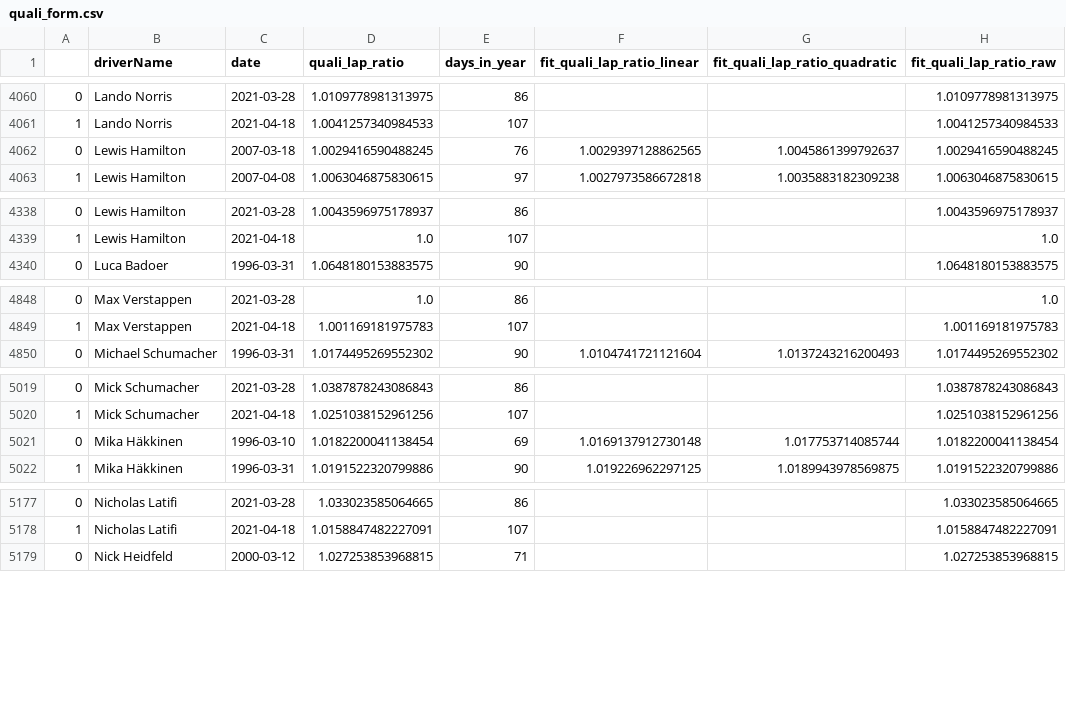
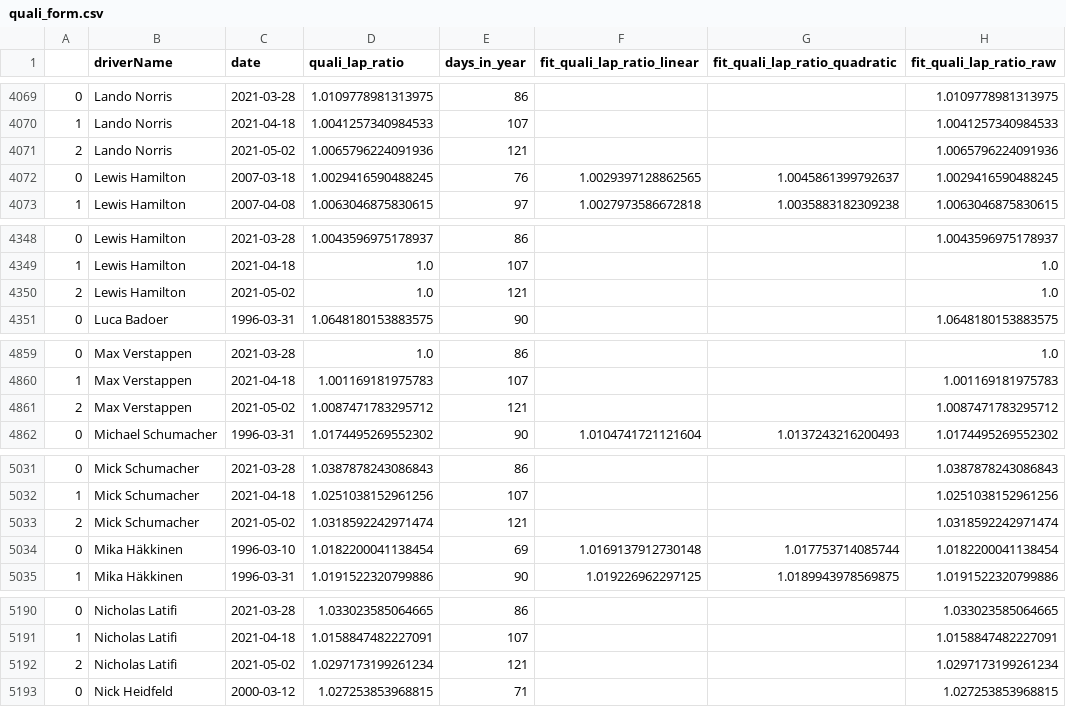
Before and after one commit to abcdefg781/f1.github.io, a CSV file: f1db_csv/quali_form.csv, drawn as a sheet; only a part is shown, gaps mark what is left out; the diff covers the shown part only.

```diff
--- a/f1db_csv/quali_form.csv
+++ b/f1db_csv/quali_form.csv
@@ -4061,2 +4070,3 @@
 1,Lando Norris,2021-04-18,1.0041257340984533,107,,,1.0041257340984533
+2,Lando Norris,2021-05-02,1.0065796224091936,121,,,1.0065796224091936
 0,Lewis Hamilton,2007-03-18,1.0029416590488245,76,1.0029397128862565,1.0045861399792637,1.0029416590488245
@@ -4339,2 +4349,3 @@
 1,Lewis Hamilton,2021-04-18,1.0,107,,,1.0
+2,Lewis Hamilton,2021-05-02,1.0,121,,,1.0
 0,Luca Badoer,1996-03-31,1.0648180153883575,90,,,1.0648180153883575
@@ -4849,2 +4860,3 @@
 1,Max Verstappen,2021-04-18,1.001169181975783,107,,,1.001169181975783
+2,Max Verstappen,2021-05-02,1.0087471783295712,121,,,1.0087471783295712
 0,Michael Schumacher,1996-03-31,1.0174495269552302,90,1.0104741721121604,1.0137243216200493,1.0174495269552302
@@ -5020,2 +5032,3 @@
 1,Mick Schumacher,2021-04-18,1.0251038152961256,107,,,1.0251038152961256
+2,Mick Schumacher,2021-05-02,1.0318592242971474,121,,,1.0318592242971474
 0,Mika Häkkinen,1996-03-10,1.0182200041138454,69,1.0169137912730148,1.017753714085744,1.0182200041138454
@@ -5178,2 +5191,3 @@
 1,Nicholas Latifi,2021-04-18,1.0158847482227091,107,,,1.0158847482227091
+2,Nicholas Latifi,2021-05-02,1.0297173199261234,121,,,1.0297173199261234
 0,Nick Heidfeld,2000-03-12,1.027253853968815,71,,,1.027253853968815
```
Also changed, not shown: 15 added rows and 2 edited cells elsewhere in this file, f1db_csv/driver_history.csv, f1db_csv/min_laps.csv, 2 other files.
